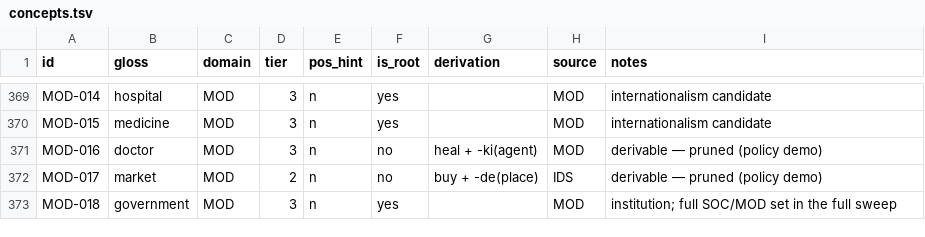
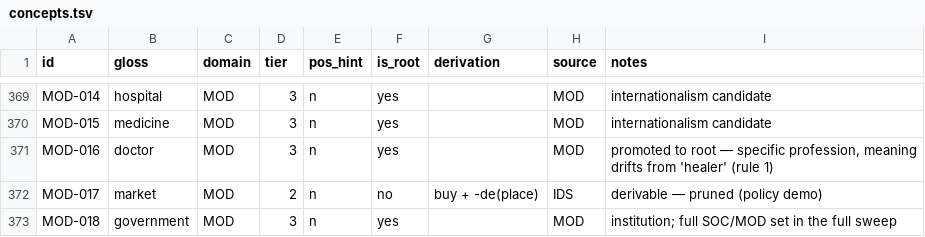
Before and after one commit to nichobbs/talo-lang, a TSV file: data/concepts.tsv, drawn as a sheet; only a part is shown, gaps mark what is left out; the diff covers the shown part only.

```diff
--- a/data/concepts.tsv
+++ b/data/concepts.tsv
@@ -370,3 +370,3 @@ MOD-014	hospital	MOD	3	n	yes		MOD	internationalism candidate
 MOD-015	medicine	MOD	3	n	yes		MOD	internationalism candidate
-MOD-016	doctor	MOD	3	n	no	heal + -ki(agent)	MOD	derivable — pruned (policy demo)
+MOD-016	doctor	MOD	3	n	yes		MOD	promoted to root — specific profession, meaning drifts from 'healer' (rule 1)
 MOD-017	market	MOD	2	n	no	buy + -de(place)	IDS	derivable — pruned (policy demo)
```
Also changed, not shown: 22 edited cells elsewhere in this file.
